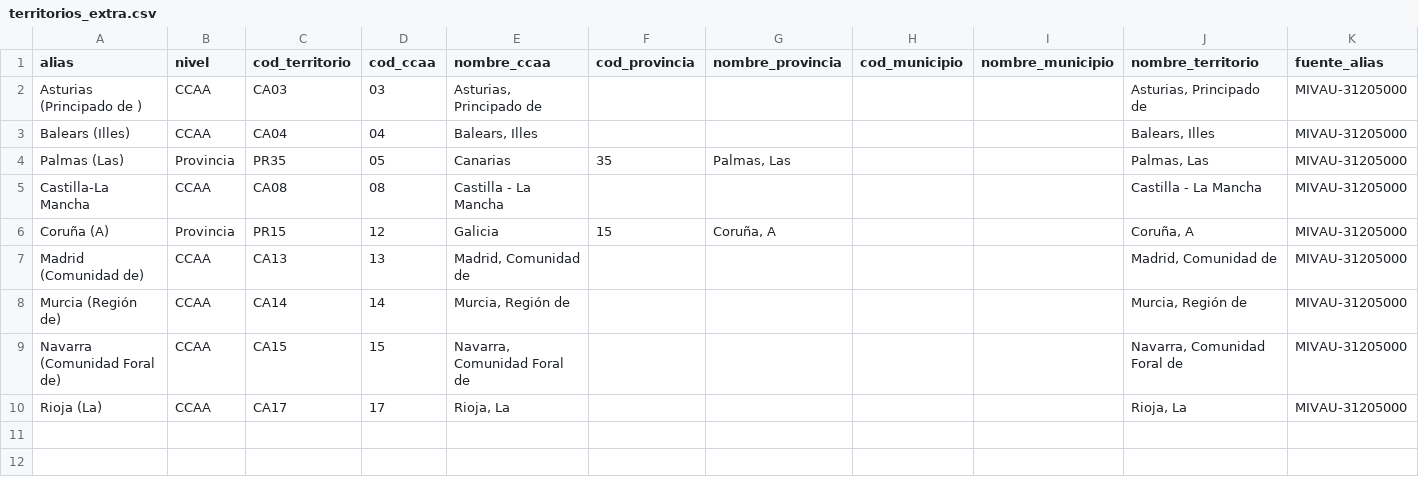
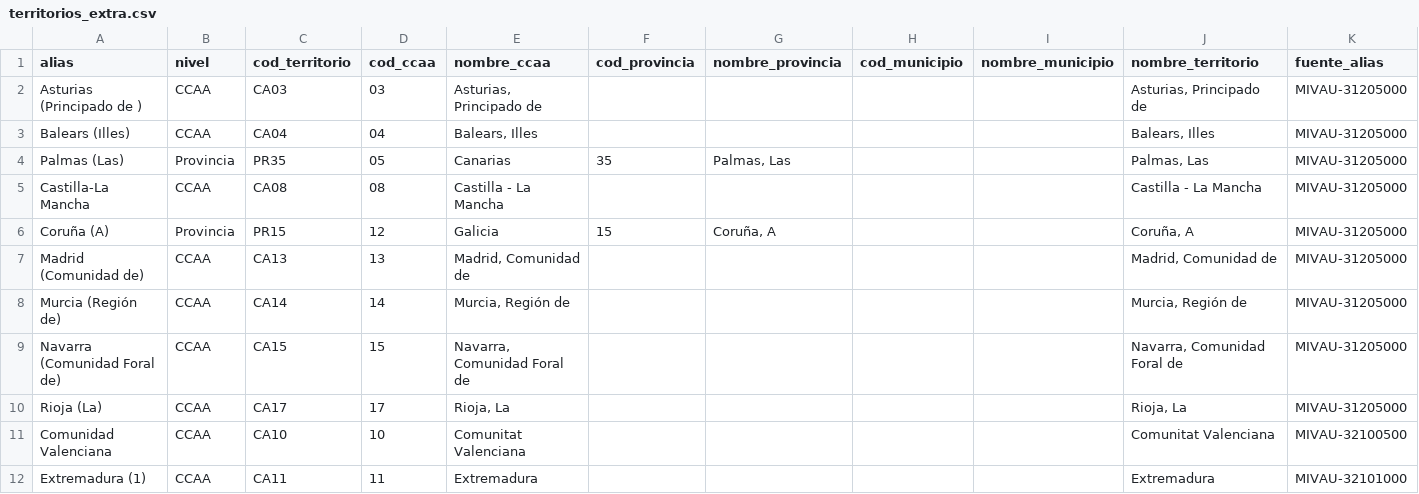
Before and after one commit to miquelramogarcia/Data-Structure-Dils, a CSV file: etl/lib/territorios_extra.csv, drawn as a sheet; only a part is shown; rows hold the shown columns only; the diff names each change by its address in the sheet, - before the commit and + after, or states it on an @@ line.

```diff
--- a/etl/lib/territorios_extra.csv
+++ b/etl/lib/territorios_extra.csv
+row 11: Comunidad Valenciana | CCAA | CA10 | 10 | Comunitat Valenciana |  |  |  |  | Comunitat Valenciana | MIVAU-32100500
+row 12: Extremadura (1) | CCAA | CA11 | 11 | Extremadura |  |  |  |  | Extremadura | MIVAU-32101000
```
Also changed, not shown: etl/catalogo/campos.csv, etl/catalogo/tablas.csv, 15 other files.
